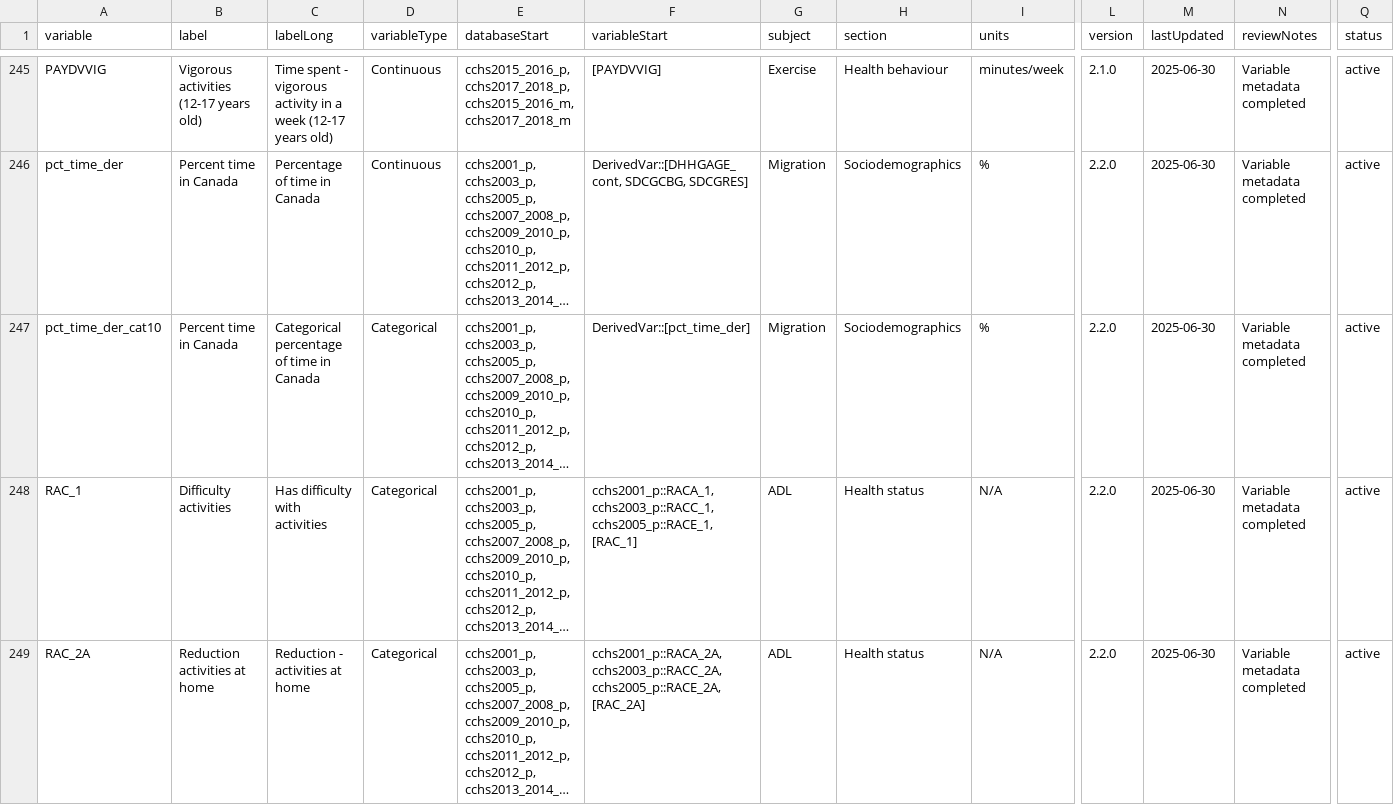
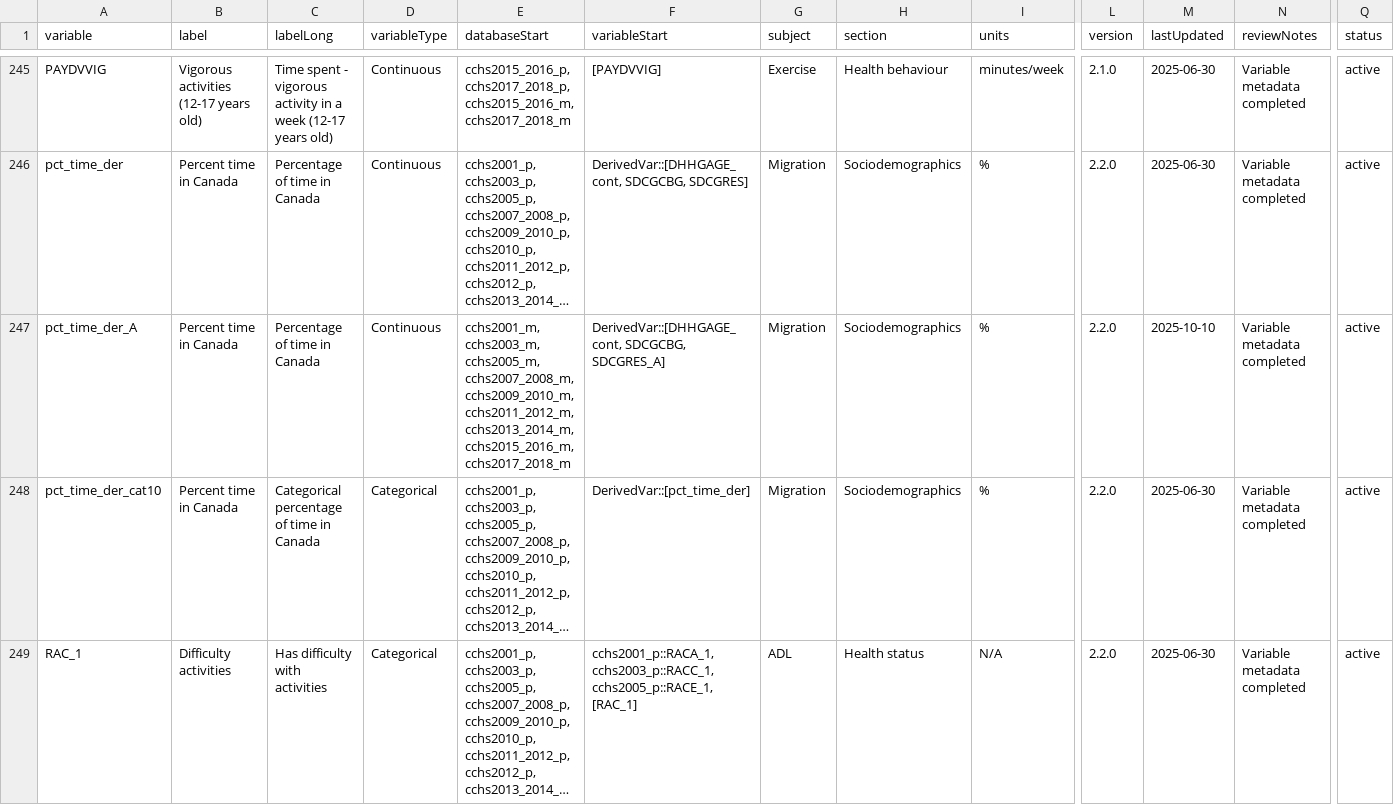
Before and after one commit to Big-Life-Lab/cchsflow, a CSV file: inst/extdata/variables.csv, drawn as a sheet; only a part is shown, gaps mark what is left out; the shorter side is filled out with more unchanged rows; long unchanged cells end in …; rows hold the shown columns only; the diff covers the shown part only; the diff names each change by its address in the sheet, - before the commit and + after, or states it on an @@ line.

```diff
--- a/inst/extdata/variables.csv
+++ b/inst/extdata/variables.csv
+row 247: pct_time_der_A | Percent time in Canada | Percentage of time in Canada | Continuous | cchs2001_m, cchs2003_m, cchs2005_m, cchs2007_2008_m, cchs2009_2010_m, cchs2011_2012_m, cchs2013_2014_m, cchs2015_2016_m, cchs2017_2018_m | DerivedVar::[DHHGAGE_cont, SDCGCBG, SDCGRES_A] | Migration | Sociodemographics | % | 2.2.0 | 2025-10-10 | Variable metadata completed | active
```
Also changed, not shown: 3 edited cells elsewhere in this file, 2 other files.
